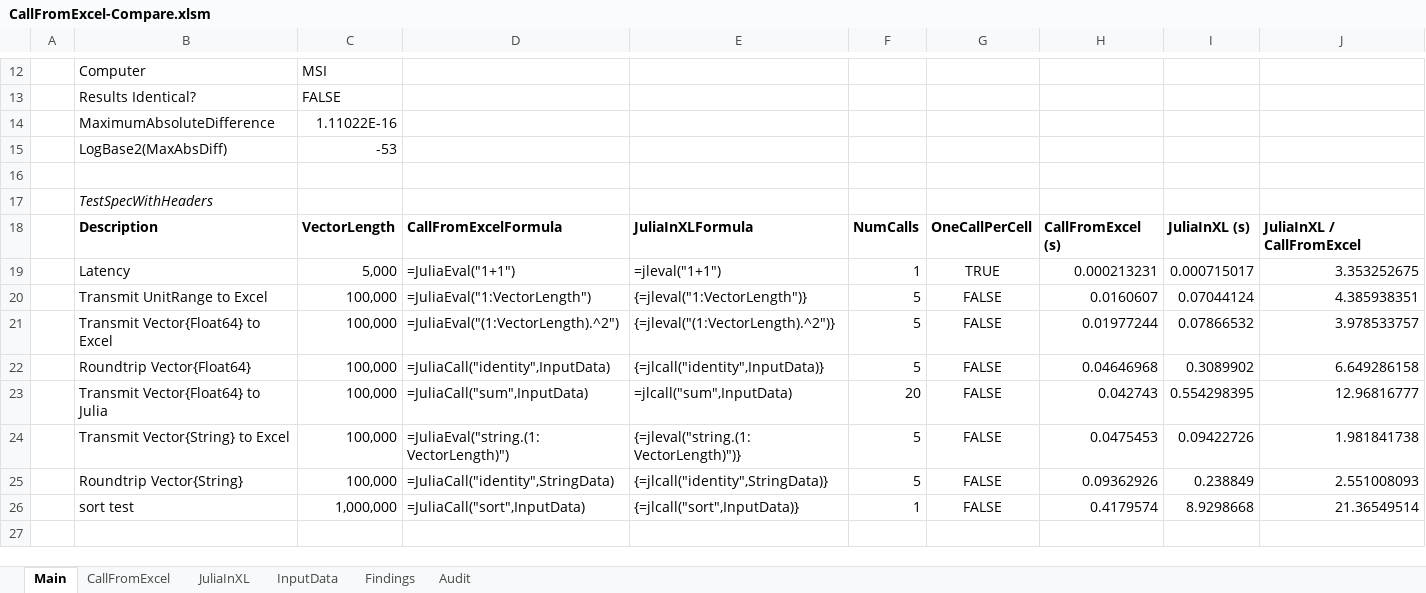
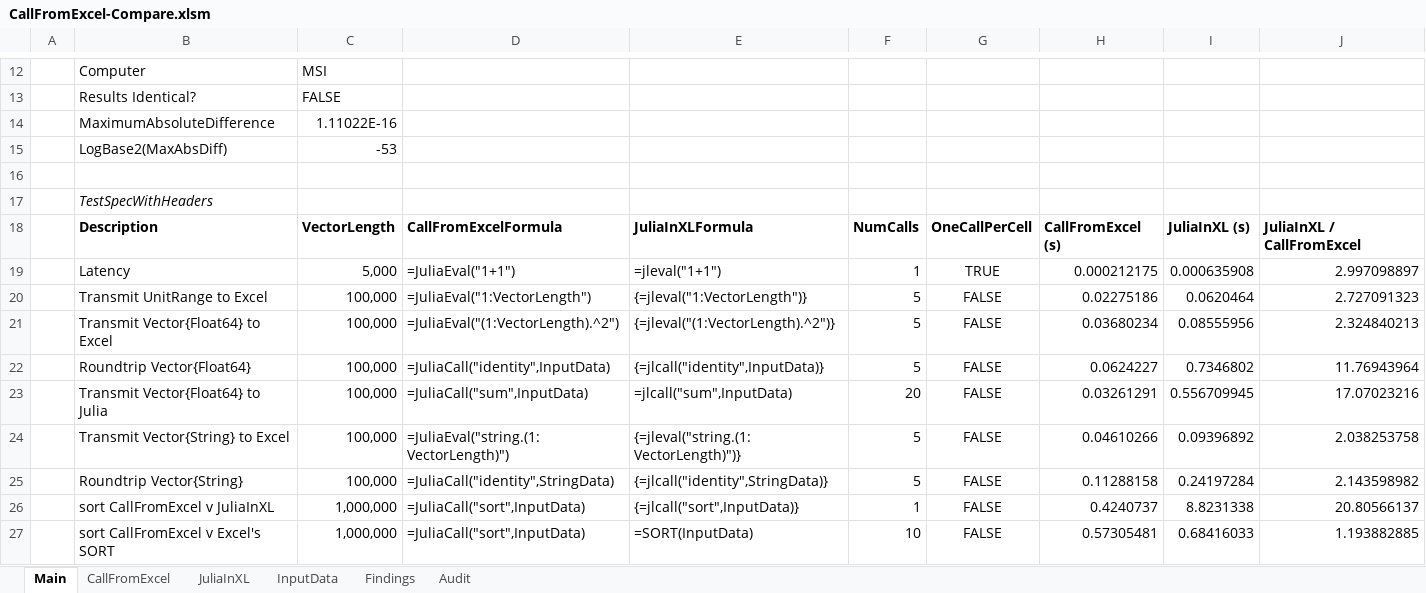
Before and after one commit to PGS62/CallFromExcel.jl, an Excel workbook: vba/CallFromExcel-Compare.xlsm/CallFromExcel-Compare.xlsm, sheet Main, drawn as a sheet; only a part is shown, gaps mark what is left out; values as stored, in another font and other column widths than the file's, no borders; charts and pictures and conditional formats not drawn; the diff names each change by its address in the sheet, - before the commit and + after, or states it on an @@ line.

Commit message:
Added comparison of speed for sorting 1,000,000 doubles CallFromExcel vs Excel's SORT.

```diff
--- a/vba/CallFromExcel-Compare.xlsm/CallFromExcel-Compare.xlsm (sheet Main)
+++ b/vba/CallFromExcel-Compare.xlsm/CallFromExcel-Compare.xlsm (sheet Main)
-H19: 0.000213231
+H19: 0.000212175
-I19: 0.000715017
+I19: 0.000635908
-J19: 3.353252675
+J19: 2.997098897
-H20: 0.0160607
+H20: 0.02275186
-I20: 0.07044124
+I20: 0.0620464
-J20: 4.385938351
+J20: 2.727091323
-H21: 0.01977244
+H21: 0.03680234
-I21: 0.07866532
+I21: 0.08555956
-J21: 3.978533757
+J21: 2.324840213
-H22: 0.04646968
+H22: 0.0624227
-I22: 0.3089902
+I22: 0.7346802
-J22: 6.649286158
+J22: 11.76943964
-H23: 0.042743
+H23: 0.03261291
-I23: 0.554298395
+I23: 0.556709945
-J23: 12.96816777
+J23: 17.07023216
-H24: 0.0475453
+H24: 0.04610266
-I24: 0.09422726
+I24: 0.09396892
-J24: 1.981841738
+J24: 2.038253758
-H25: 0.09362926
+H25: 0.11288158
-I25: 0.238849
+I25: 0.24197284
-J25: 2.551008093
+J25: 2.143598982
-B26: sort test
+B26: sort CallFromExcel v JuliaInXL
-H26: 0.4179574
+H26: 0.4240737
-I26: 8.9298668
+I26: 8.8231338
-J26: 21.36549514
+J26: 20.80566137
+row 27:  | sort CallFromExcel v Excel's SORT | 1,000,000 | =JuliaCall("sort",InputData) | =SORT(InputData) | 10 | FALSE | 0.57305481 | 0.68416033 | 1.193882885
```
Also changed, not shown: sheet Audit, charts or pictures, workbooks/CallFromExcel-Compare.xlsm, 3 other files.
